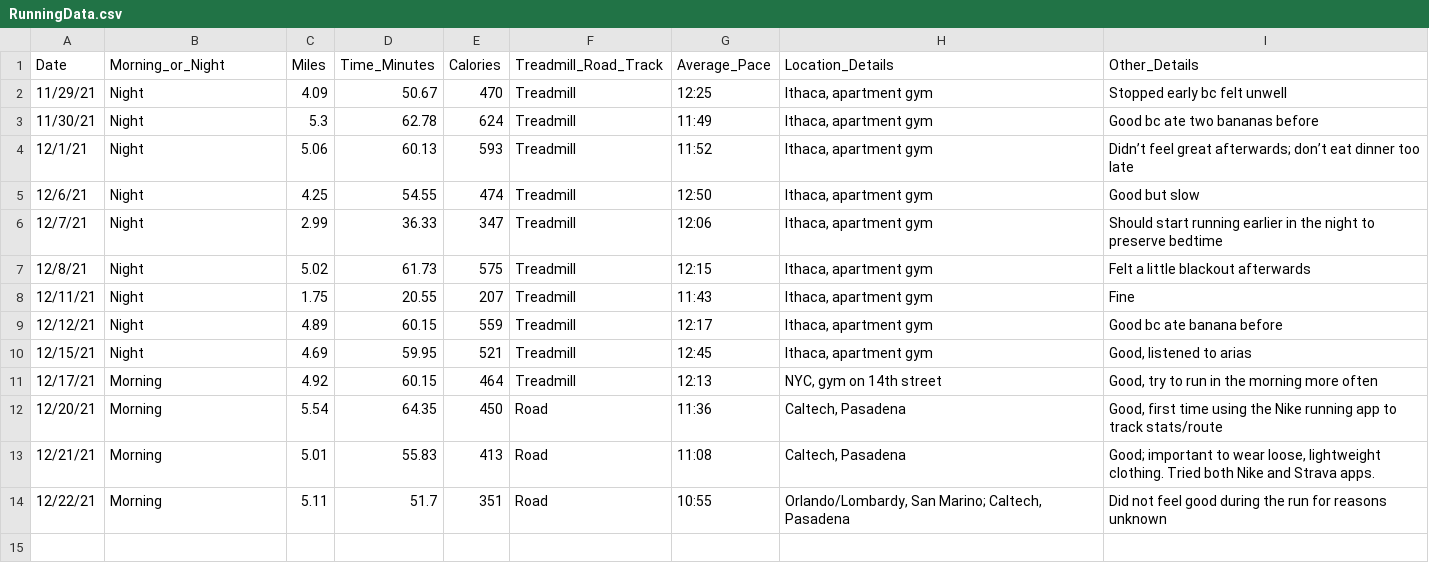
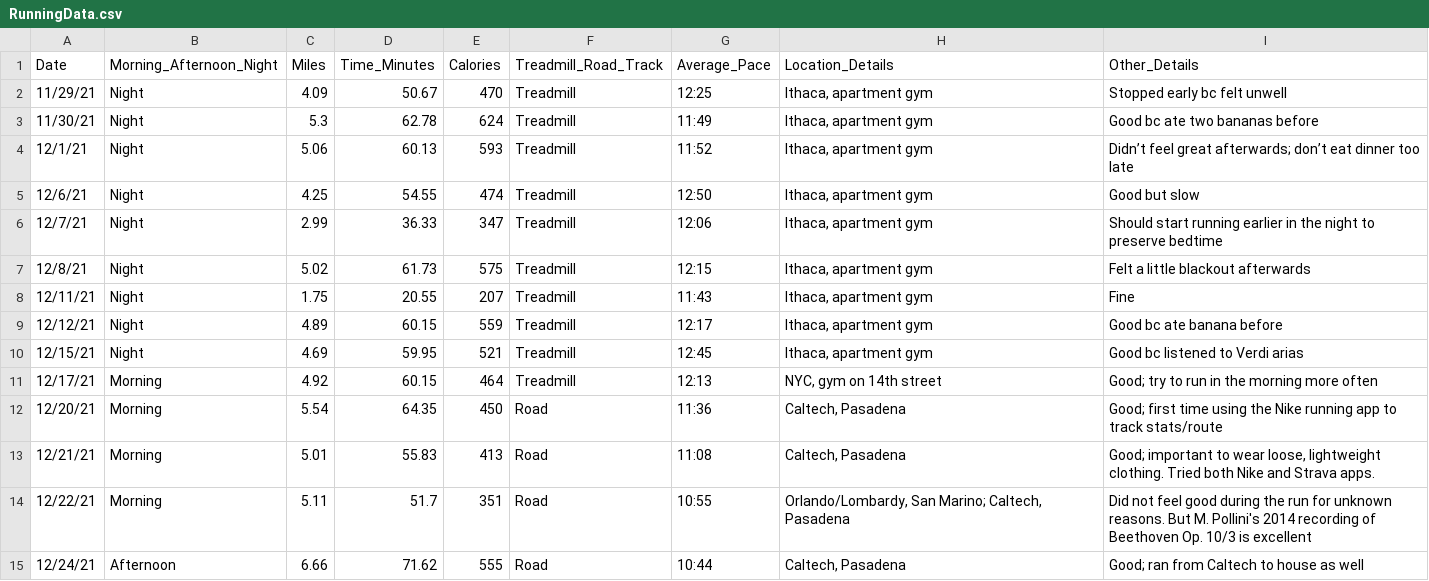
Before and after one commit to sara-venkatraman/Running, a CSV file: RunningData.csv, drawn as a sheet.

```diff
--- a/RunningData.csv
+++ b/RunningData.csv
@@ -1,2 +1,2 @@
-Date,Morning_or_Night,Miles,Time_Minutes,Calories,Treadmill_Road_Track,Average_Pace,Location_Details,Other_Details
+Date,Morning_Afternoon_Night,Miles,Time_Minutes,Calories,Treadmill_Road_Track,Average_Pace,Location_Details,Other_Details
 11/29/21,Night,4.09,50.67,470,Treadmill,12:25,"Ithaca, apartment gym",Stopped early bc felt unwell
@@ -9,6 +9,7 @@
 12/12/21,Night,4.89,60.15,559,Treadmill,12:17,"Ithaca, apartment gym",Good bc ate banana before
-12/15/21,Night,4.69,59.95,521,Treadmill,12:45,"Ithaca, apartment gym","Good, listened to arias"
-12/17/21,Morning,4.92,60.15,464,Treadmill,12:13,"NYC, gym on 14th street","Good, try to run in the morning more often"
-12/20/21,Morning,5.54,64.35,450,Road,11:36,"Caltech, Pasadena","Good, first time using the Nike running app to track stats/route"
+12/15/21,Night,4.69,59.95,521,Treadmill,12:45,"Ithaca, apartment gym",Good bc listened to Verdi arias
+12/17/21,Morning,4.92,60.15,464,Treadmill,12:13,"NYC, gym on 14th street",Good; try to run in the morning more often
+12/20/21,Morning,5.54,64.35,450,Road,11:36,"Caltech, Pasadena",Good; first time using the Nike running app to track stats/route
 12/21/21,Morning,5.01,55.83,413,Road,11:08,"Caltech, Pasadena","Good; important to wear loose, lightweight clothing. Tried both Nike and Strava apps."
-12/22/21,Morning,5.11,51.7,351,Road,10:55,"Orlando/Lombardy, San Marino; Caltech, Pasadena",Did not feel good during the run for reasons unknown
+12/22/21,Morning,5.11,51.7,351,Road,10:55,"Orlando/Lombardy, San Marino; Caltech, Pasadena",Did not feel good during the run for unknown reasons. But M. Pollini's 2014 recording of Beethoven Op. 10/3 is excellent
+12/24/21,Afternoon,6.66,71.62,555,Road,10:44,"Caltech, Pasadena",Good; ran from Caltech to house as well
```
Also changed, not shown: 2 other files.
